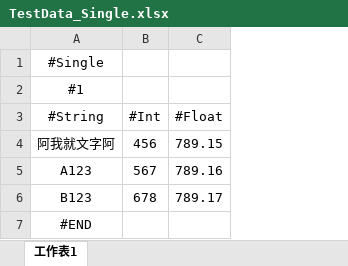
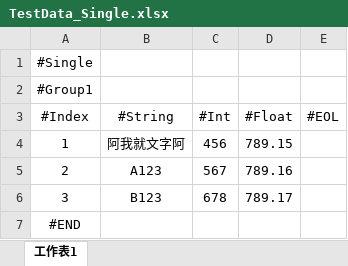
Before and after one commit to CEAlbertHo/WorkDemonstration_ExcelWriterAndReader, an Excel workbook: TestExcelData/TestData_Single.xlsx, sheet 工作表1, drawn as a sheet; values as stored, in another font and other column widths than the file's, no borders; charts and pictures not drawn; addresses are those after the commit; the diff names each change by its address in the sheet, - before the commit and + after, or states it on an @@ line.

```diff
--- a/TestExcelData/TestData_Single.xlsx (sheet 工作表1)
+++ b/TestExcelData/TestData_Single.xlsx (sheet 工作表1)
+column A (#Index), rows 1-2: #Single | #Group1; rows 4-7: 1 | 2 | 3 | #END
+column E (#EOL), empty
-B1 (#String): #Single
+B1 (#String): (empty)
-B2 (#String): #1
+B2 (#String): (empty)
-B7 (#String): #END
+B7 (#String): (empty)
```
Also changed, not shown: TestExcelData/TestData_Multiple.xlsx, 1 other file.
